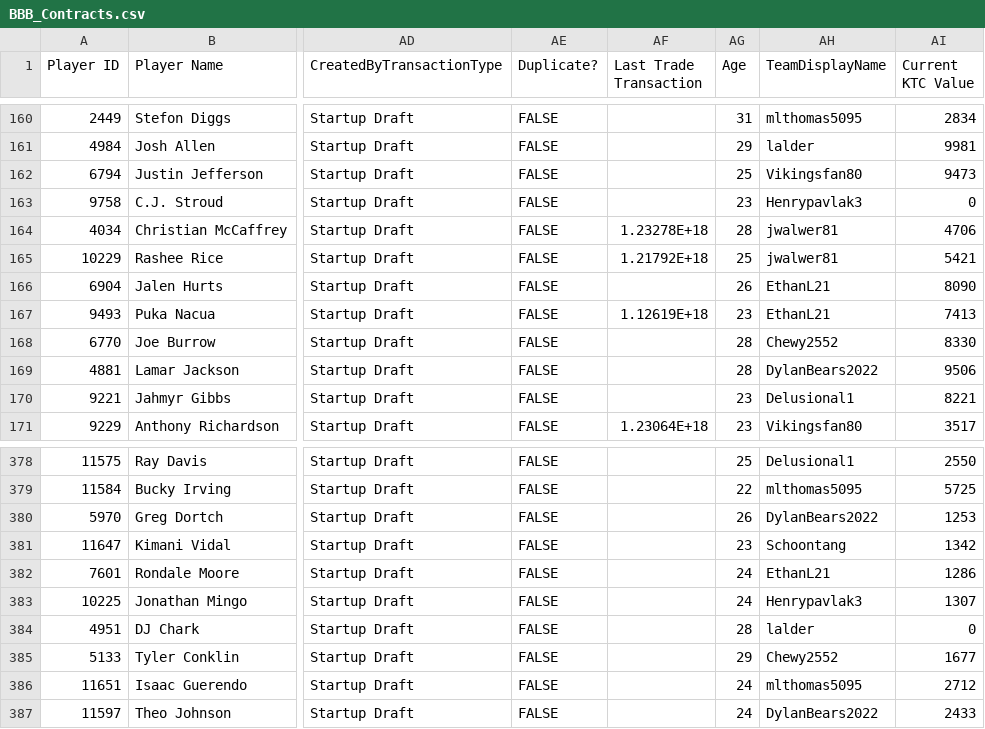
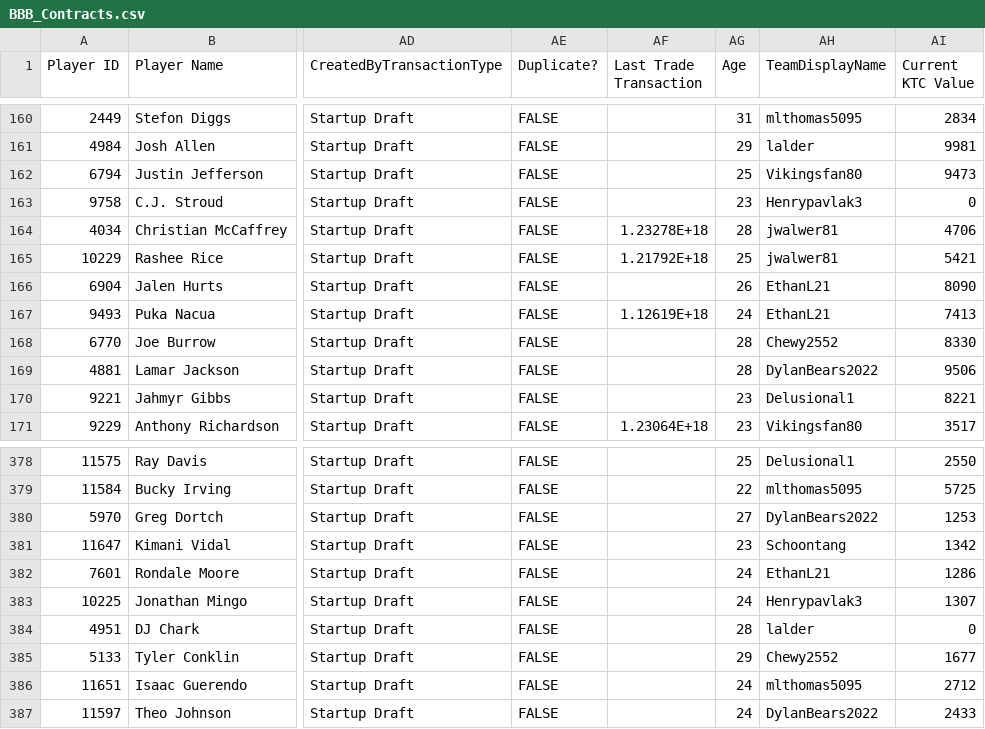
Before and after one commit to lalder95/AGS_Data, a CSV file: CSV/BBB_Contracts.csv, drawn as a sheet; only a part is shown, gaps mark what is left out; the diff names each change by its address in the sheet, - before the commit and + after, or states it on an @@ line.

Commit message:
Uploading CSV files

```diff
--- a/CSV/BBB_Contracts.csv
+++ b/CSV/BBB_Contracts.csv
-AG167 (Age): 23
+AG167 (Age): 24
-AG380 (Age): 26
+AG380 (Age): 27
```
